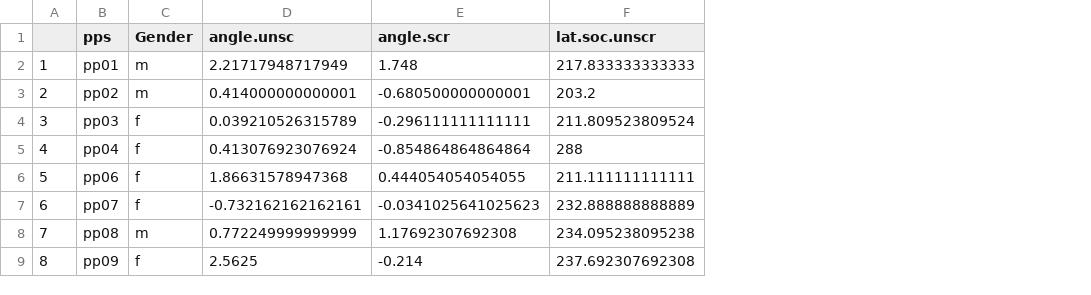
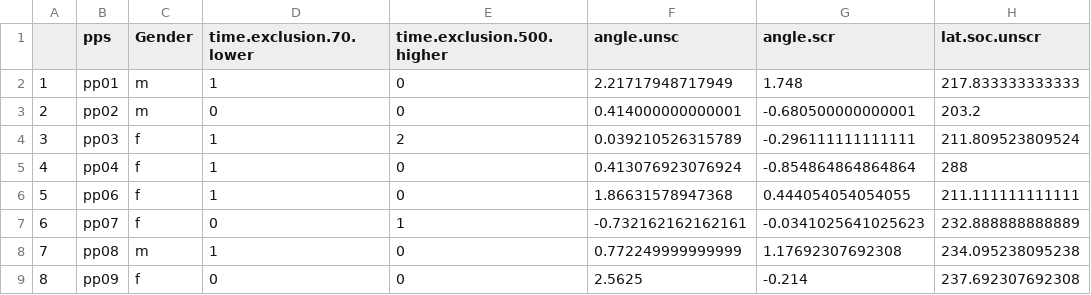
Before and after one commit to bhismalab/EyeTracking_PlosOne_2017, a CSV file: GlobalEffectSummary.csv, drawn as a sheet; only a part is shown; the diff names each change by its address in the sheet, - before the commit and + after, or states it on an @@ line.

```diff
--- a/GlobalEffectSummary.csv
+++ b/GlobalEffectSummary.csv
+column D (time.exclusion.70.lower), rows 2-9: 1 | 0 | 1 | 1 | 1 | 0 | 1 | 0
+column E (time.exclusion.500.higher), rows 2-9: 0 | 0 | 2 | 0 | 0 | 1 | 0 | 0
```
Also changed, not shown: FreeviewSummary.csv, FreeviewSummary_EQ.csv, 12 other files.
